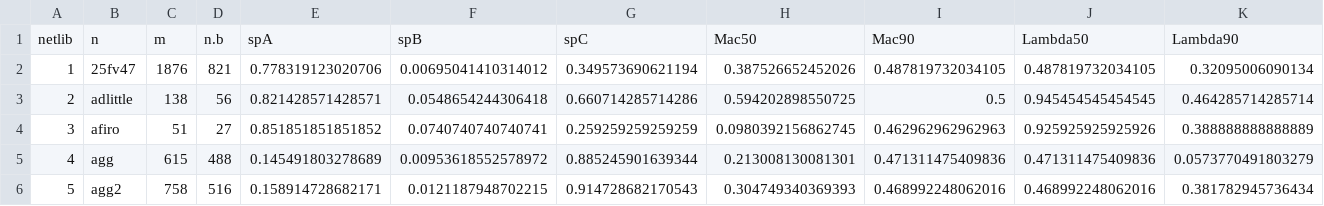
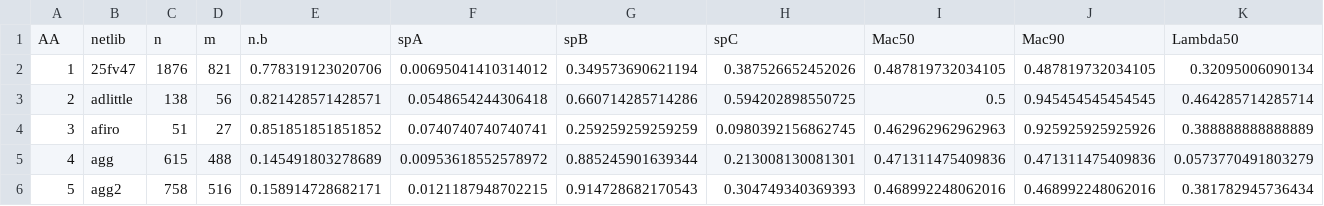
Before and after one commit to gandroul/CPW, a CSV file: ResultsNetlibProblems.csv, drawn as a sheet; only a part is shown; removed rows and columns are numbered as before the commit, all else as after; rows hold the shown columns only; the diff names each change by its address in the sheet, - before the commit and + after, or states it on an @@ line.

Commit message:
Update ResultsNetlibProblems.csv

```diff
--- a/ResultsNetlibProblems.csv
+++ b/ResultsNetlibProblems.csv
-row 1: netlib | n | m | n.b | spA | spB | spC | Mac50 | Mac90 | Lambda50 | Lambda90
+row 1: ΑΑ | netlib | n | m | n.b | spA | spB | spC | Mac50 | Mac90 | Lambda50
```
